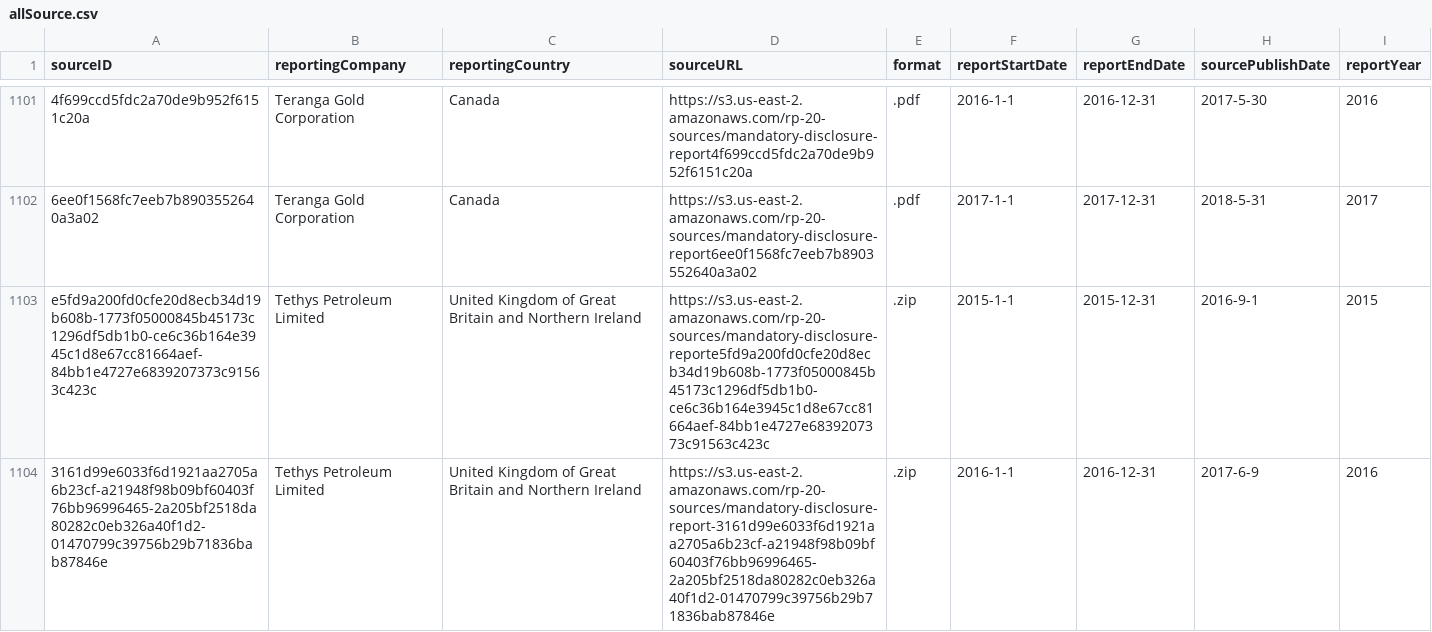
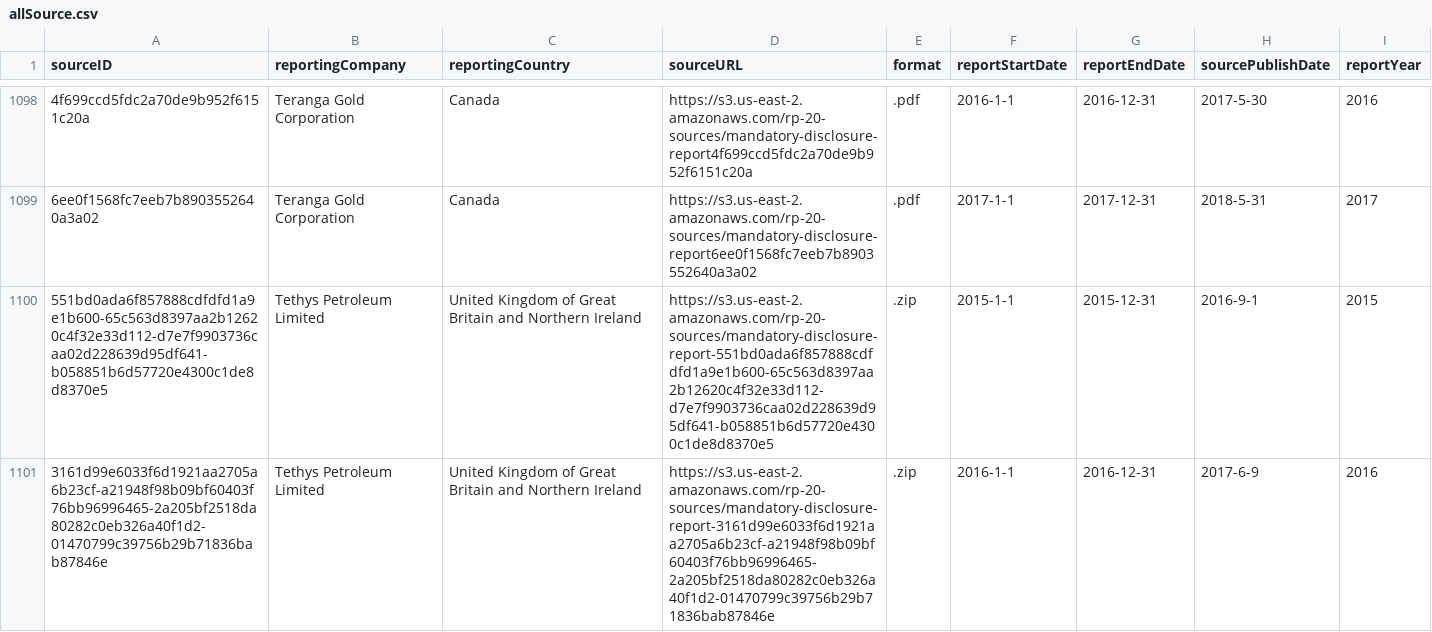
Before and after one commit to NRGI/RP-Outreach, a CSV file: RP_data/allSource.csv, drawn as a sheet; only a part is shown, gaps mark what is left out; addresses are those after the commit; the diff covers the shown part only; the diff names each change by its address in the sheet, - before the commit and + after, or states it on an @@ line.

```diff
--- a/RP_data/allSource.csv
+++ b/RP_data/allSource.csv
-A1100 (sourceID): e5fd9a200fd0cfe20d8ecb34d19b608b-1773f05000845b45173c1296df5db1b0-ce6c36b164e3945c1d8e67cc81664aef-84bb1e4727e6839207373c91563c423c
+A1100 (sourceID): 551bd0ada6f857888cdfdfd1a9e1b600-65c563d8397aa2b12620c4f32e33d112-d7e7f9903736caa02d228639d95df641-b058851b6d57720e4300c1de8d8370e5
-D1100 (sourceURL): https://s3.us-east-2.amazonaws.com/rp-20-sources/mandatory-disclosure-reporte5fd9a200fd0cfe20d8ecb34d19b608b-1773f05000845b45173c1296df5db1b0-ce6c36b164e3945c1d8e67cc81664aef-84bb1e4727e6839207373c91563c423c
+D1100 (sourceURL): https://s3.us-east-2.amazonaws.com/rp-20-sources/mandatory-disclosure-report-551bd0ada6f857888cdfdfd1a9e1b600-65c563d8397aa2b12620c4f32e33d112-d7e7f9903736caa02d228639d95df641-b058851b6d57720e4300c1de8d8370e5
```
Also changed, not shown: 8 added rows, 5 removed rows and 17 edited cells elsewhere in this file, 8 other files.
